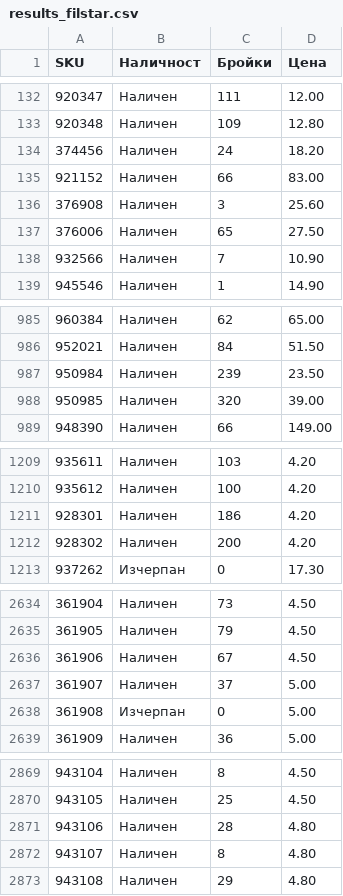
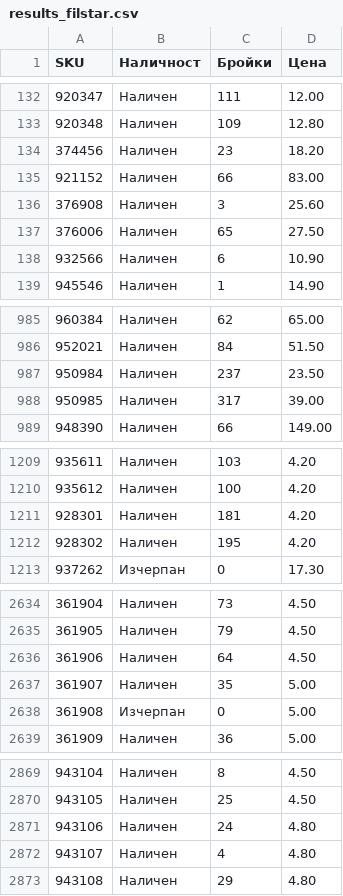
Before and after one commit to vladi1199/proba2, a CSV file: proba2/results_filstar.csv, drawn as a sheet; only a part is shown, gaps mark what is left out; the diff covers the shown part only.

```diff
--- a/proba2/results_filstar.csv
+++ b/proba2/results_filstar.csv
@@ -133,3 +133,3 @@ SKU,Наличност,Бройки,Цена
 920348,Наличен,109,12.80
-374456,Наличен,24,18.20
+374456,Наличен,23,18.20
 921152,Наличен,66,83.00
@@ -137,3 +137,3 @@ SKU,Наличност,Бройки,Цена
 376006,Наличен,65,27.50
-932566,Наличен,7,10.90
+932566,Наличен,6,10.90
 945546,Наличен,1,14.90
@@ -986,4 +986,4 @@ SKU,Наличност,Бройки,Цена
 952021,Наличен,84,51.50
-950984,Наличен,239,23.50
-950985,Наличен,320,39.00
+950984,Наличен,237,23.50
+950985,Наличен,317,39.00
 948390,Наличен,66,149.00
@@ -1210,4 +1210,4 @@ SKU,Наличност,Бройки,Цена
 935612,Наличен,100,4.20
-928301,Наличен,186,4.20
-928302,Наличен,200,4.20
+928301,Наличен,181,4.20
+928302,Наличен,195,4.20
 937262,Изчерпан,0,17.30
@@ -2635,4 +2635,4 @@ SKU,Наличност,Бройки,Цена
 361905,Наличен,79,4.50
-361906,Наличен,67,4.50
-361907,Наличен,37,5.00
+361906,Наличен,64,4.50
+361907,Наличен,35,5.00
 361908,Изчерпан,0,5.00
@@ -2870,4 +2870,4 @@ SKU,Наличност,Бройки,Цена
 943105,Наличен,25,4.50
-943106,Наличен,28,4.80
-943107,Наличен,8,4.80
+943106,Наличен,24,4.80
+943107,Наличен,4,4.80
 943108,Наличен,29,4.80
```
Also changed, not shown: 8 edited cells elsewhere in this file, 3 other files.
